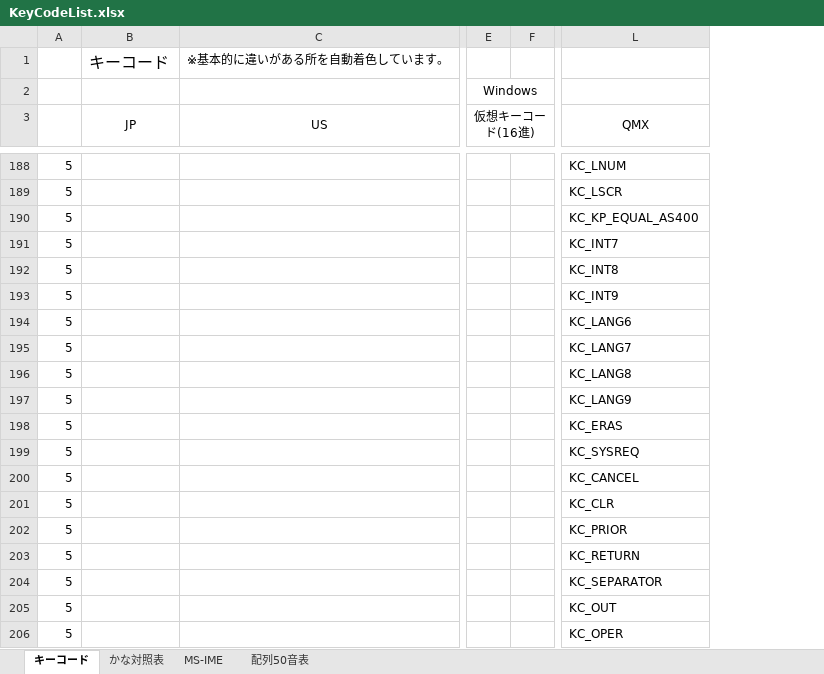
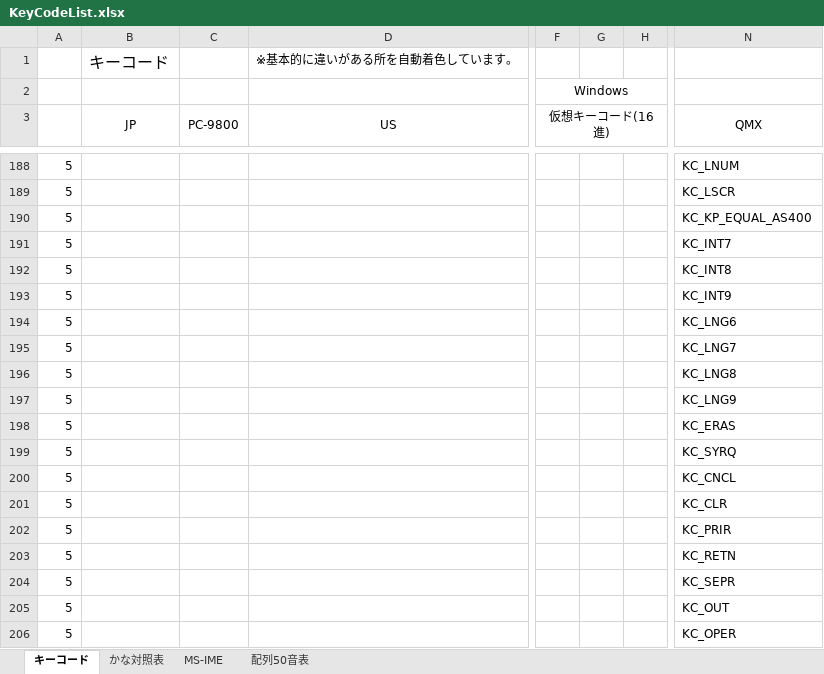
Before and after one commit to tor-nky/KeyLayout, an Excel workbook: KeyCodeList.xlsx, sheet キーコード, drawn as a sheet; only a part is shown, gaps mark what is left out; values as stored, in another font and other column widths than the file's, no borders; conditional formats not drawn; addresses are those after the commit; the diff covers the shown part only; the diff names each change by its address in the sheet, - before the commit and + after, or states it on an @@ line.

```diff
--- a/KeyCodeList.xlsx (sheet キーコード)
+++ b/KeyCodeList.xlsx (sheet キーコード)
+column C (PC-9800), empty
+column G, empty
-N194 (QMX): KC_LANG6
+N194 (QMX): KC_LNG6
-N195 (QMX): KC_LANG7
+N195 (QMX): KC_LNG7
-N196 (QMX): KC_LANG8
+N196 (QMX): KC_LNG8
-N197 (QMX): KC_LANG9
+N197 (QMX): KC_LNG9
-N199 (QMX): KC_SYSREQ
+N199 (QMX): KC_SYRQ
-N200 (QMX): KC_CANCEL
+N200 (QMX): KC_CNCL
-N202 (QMX): KC_PRIOR
+N202 (QMX): KC_PRIR
-N203 (QMX): KC_RETURN
+N203 (QMX): KC_RETN
-N204 (QMX): KC_SEPARATOR
+N204 (QMX): KC_SEPR
```
Also changed, not shown: 9 added rows, 5 removed rows and 55 edited cells elsewhere in this sheet, sheet 配列50音表.
